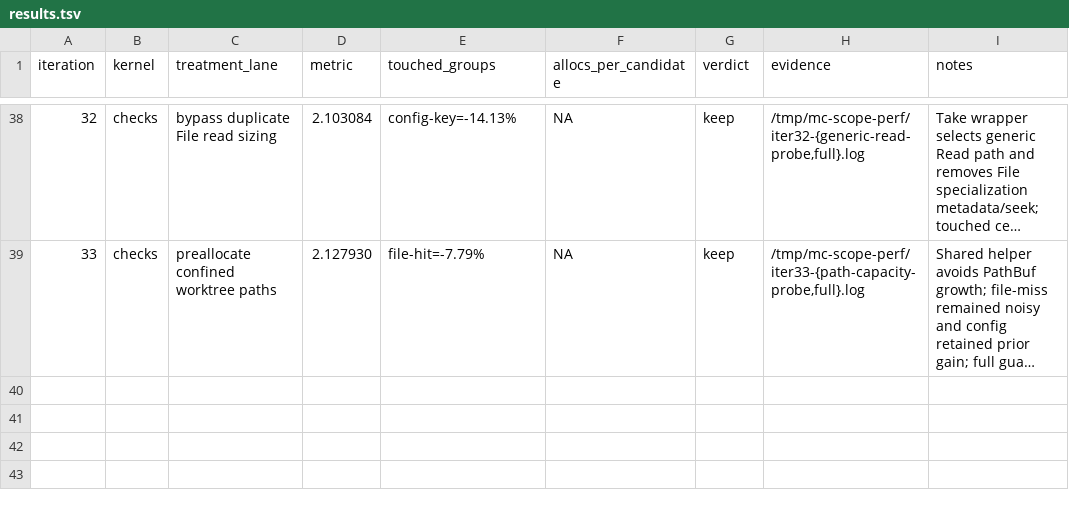
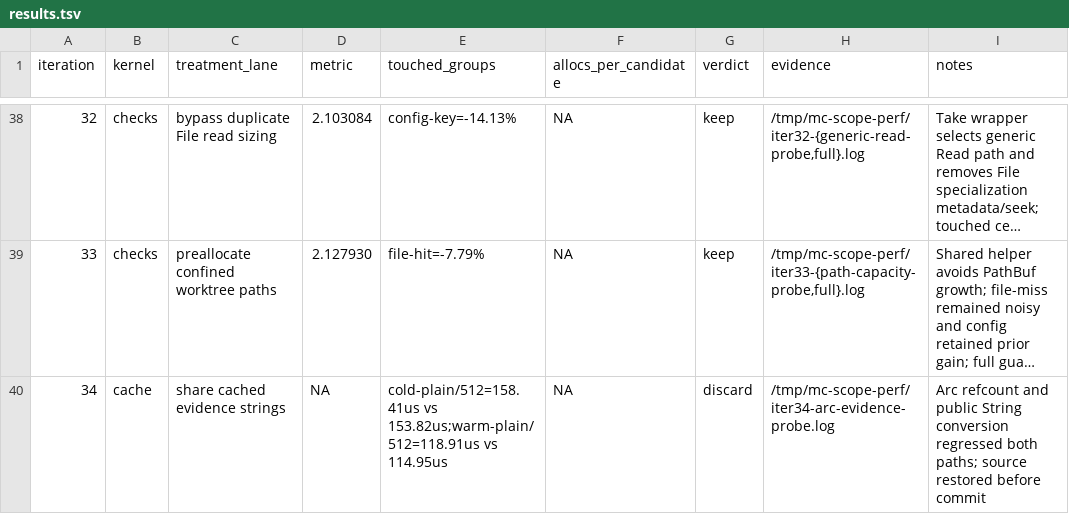
Before and after one commit to ahrav/magic-context, a TSV file: perf-notes/results.tsv, drawn as a sheet; only a part is shown, gaps mark what is left out; long unchanged cells end in …; the diff names each change by its address in the sheet, - before the commit and + after, or states it on an @@ line.

Commit message:
experiment: record shared evidence discard

```diff
--- a/perf-notes/results.tsv
+++ b/perf-notes/results.tsv
+row 40: 34 | cache | share cached evidence strings | NA | cold-plain/512=158.41us vs 153.82us;warm-plain/512=118.91us vs 114.95us | NA | discard | /tmp/mc-scope-perf/iter34-arc-evidence-probe.log | Arc refcount and public String conversion regressed both paths; source restored before commit
```
